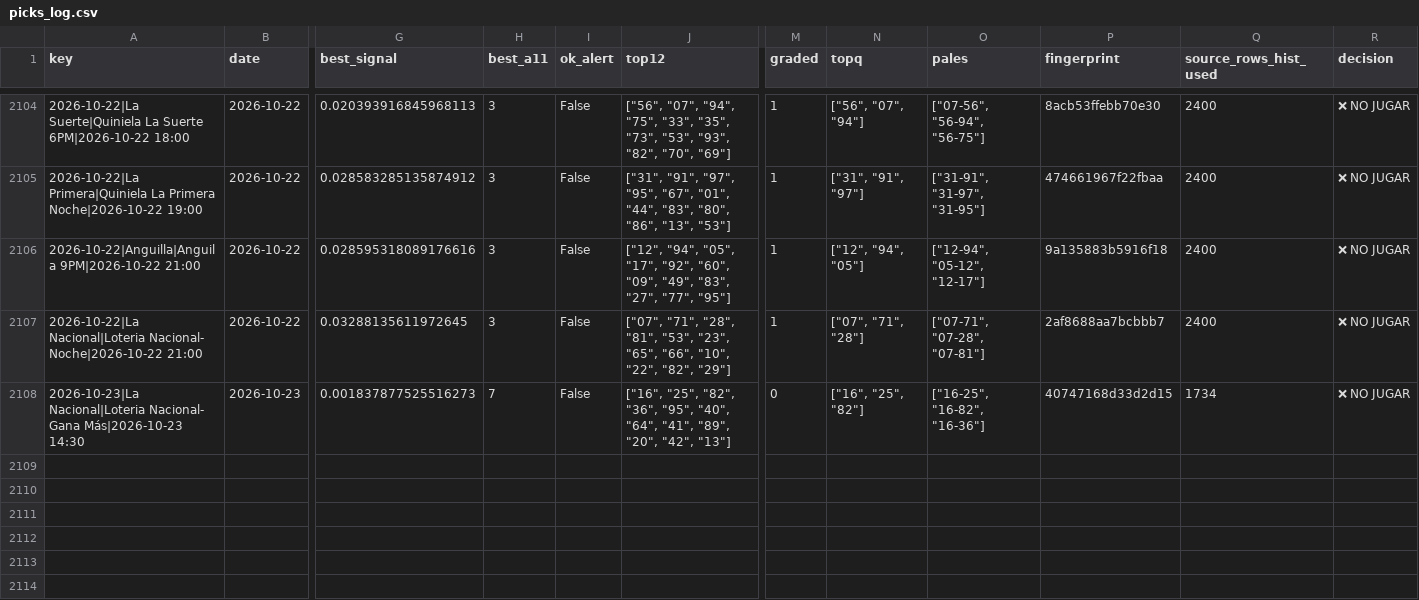
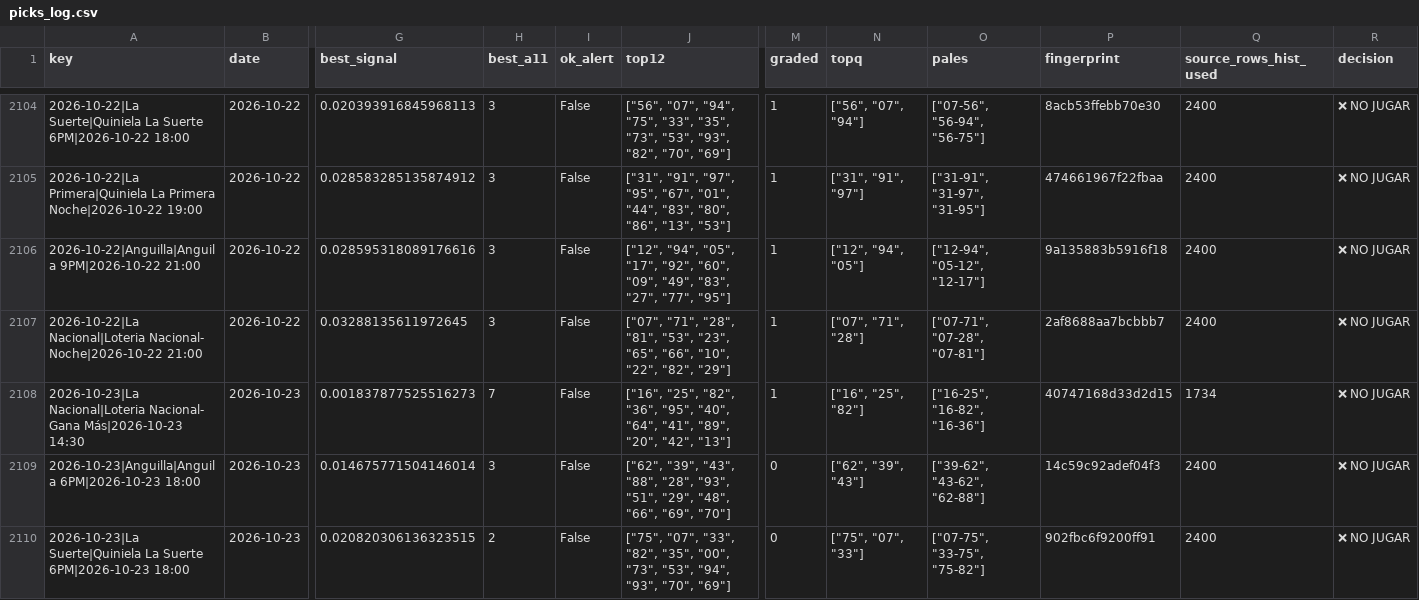
Before and after one commit to carbosota1/LotMix, a CSV file: data/picks_log.csv, drawn as a sheet; only a part is shown, gaps mark what is left out; rows hold the shown columns only; the diff names each change by its address in the sheet, - before the commit and + after, or states it on an @@ line.

```diff
--- a/data/picks_log.csv
+++ b/data/picks_log.csv
-M2108 (graded): 0
+M2108 (graded): 1
+row 2109: 2026-10-23|Anguilla|Anguila 6PM|2026-10-23 18:00 | 2026-10-23 | 0.014675771504146014 | 3 | False | ["62", "39", "43", "88", "28", "93", "51", "29", "48", "66", "69", "70"] | 0 | ["62", "39", "43"] | ["39-62", "43-62", "62-88"] | 14c59c92adef04f3 | 2400 | ❌ NO JUGAR
+row 2110: 2026-10-23|La Suerte|Quiniela La Suerte 6PM|2026-10-23 18:00 | 2026-10-23 | 0.020820306136323515 | 2 | False | ["75", "07", "33", "82", "35", "00", "73", "53", "94", "93", "70", "69"] | 0 | ["75", "07", "33"] | ["07-75", "33-75", "75-82"] | 902fbc6f9200ff91 | 2400 | ❌ NO JUGAR
```
Also changed, not shown: outputs/performance.csv, 3 other files.
